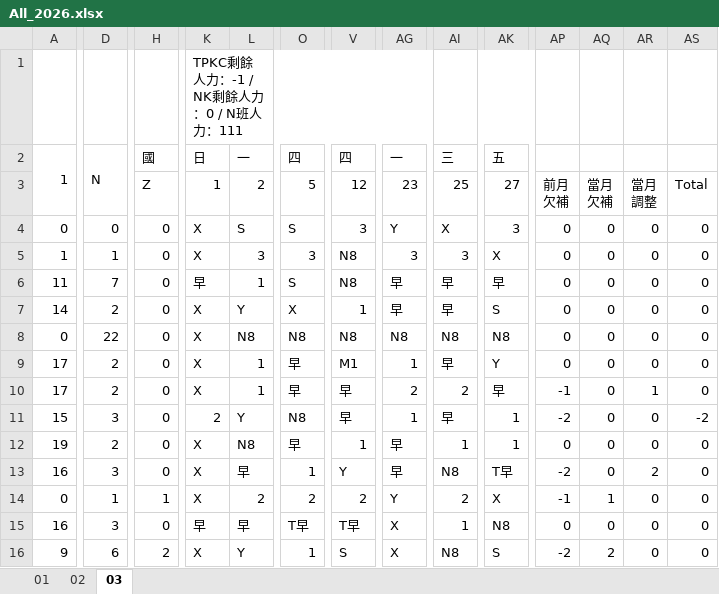
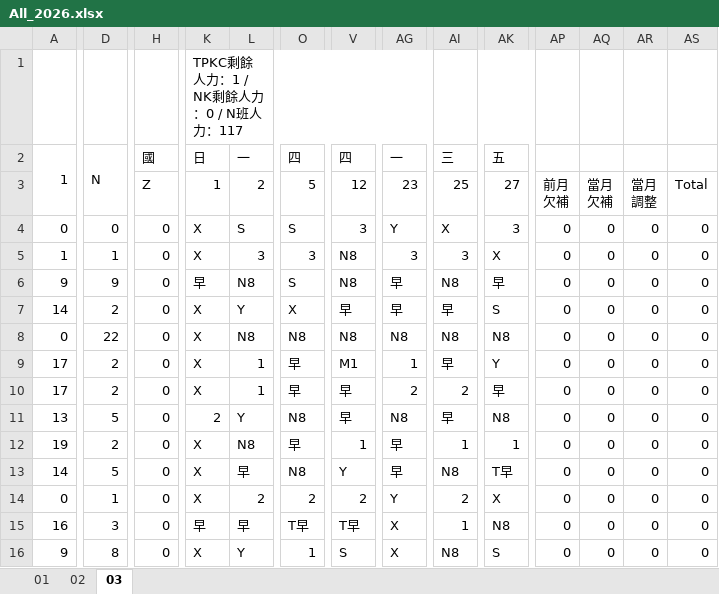
Before and after one commit to JasonHsuFet/Working_Shift, an Excel workbook: All_2026.xlsx, sheet 03, drawn as a sheet; only a part is shown, gaps mark what is left out; values as stored, in another font and other column widths than the file's, no cell formats; conditional formats not drawn; the diff covers the shown part only; the diff names each change by its address in the sheet, - before the commit and + after, or states it on an @@ line.

Commit message:
Add files via upload

```diff
--- a/All_2026.xlsx (sheet 03)
+++ b/All_2026.xlsx (sheet 03)
-K1: TPKC剩餘人力：-1 / NK剩餘人力：0 / N班人力：111
+K1: TPKC剩餘人力：1 / NK剩餘人力：0 / N班人力：117
-A6: 11
+A6: 9
-D6: 7
+D6: 9
-L6: 1
+L6: N8
-AI6: 早
+AI6: N8
-V7: 1
+V7: 早
-AP10: -1
+AP10: 0
-AR10: 1
+AR10: 0
-A11: 15
+A11: 13
-D11: 3
+D11: 5
-AG11: 1
+AG11: N8
-AK11: 1
+AK11: N8
-AP11: -2
+AP11: 0
-AS11: -2
+AS11: 0
-A13: 16
+A13: 14
-D13: 3
+D13: 5
-O13: 1
+O13: N8
-AP13: -2
+AP13: 0
-AR13: 2
+AR13: 0
-H14: 1
+H14: 0
-AP14: -1
+AP14: 0
-AQ14: 1
+AQ14: 0
-D16: 6
+D16: 8
-H16: 2
+H16: 0
-AP16: -2
+AP16: 0
-AQ16: 2
+AQ16: 0
```
Also changed, not shown: 140 edited cells elsewhere in this sheet, sheet 02, cell formats.
